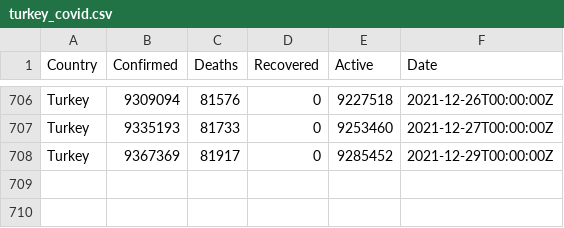
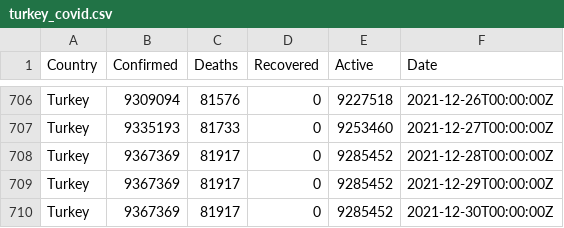
Before and after one commit to ocakhasan/fetch_covid_daily, a CSV file: turkey_covid.csv, drawn as a sheet; only a part is shown, gaps mark what is left out.

```diff
--- a/turkey_covid.csv
+++ b/turkey_covid.csv
@@ -707,2 +707,4 @@ Turkey,9309094,81576,0,9227518,2021-12-26T00:00:00Z
 Turkey,9335193,81733,0,9253460,2021-12-27T00:00:00Z
+Turkey,9367369,81917,0,9285452,2021-12-28T00:00:00Z
 Turkey,9367369,81917,0,9285452,2021-12-29T00:00:00Z
+Turkey,9367369,81917,0,9285452,2021-12-30T00:00:00Z
```
